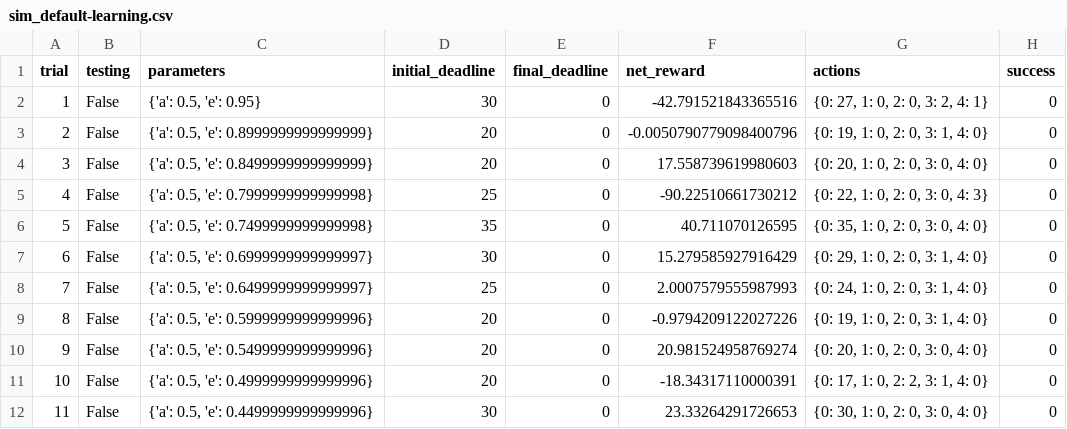
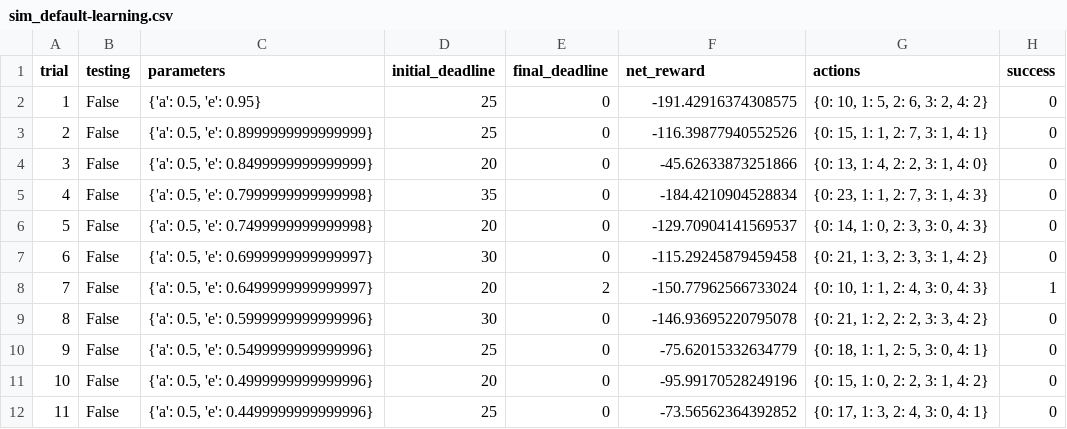
Before and after one commit to Raghav-d/ML_Proj5, a CSV file: logs/sim_default-learning.csv, drawn as a sheet; only a part is shown; the diff covers the shown part only.

```diff
--- a/logs/sim_default-learning.csv
+++ b/logs/sim_default-learning.csv
@@ -1,12 +1,12 @@
 trial,testing,parameters,initial_deadline,final_deadline,net_reward,actions,success
-1,False,"{'a': 0.5, 'e': 0.95}",30,0,-42.791521843365516,"{0: 27, 1: 0, 2: 0, 3: 2, 4: 1}",0
-2,False,"{'a': 0.5, 'e': 0.8999999999999999}",20,0,-0.0050790779098400796,"{0: 19, 1: 0, 2: 0, 3: 1, 4: 0}",0
-3,False,"{'a': 0.5, 'e': 0.8499999999999999}",20,0,17.558739619980603,"{0: 20, 1: 0, 2: 0, 3: 0, 4: 0}",0
-4,False,"{'a': 0.5, 'e': 0.7999999999999998}",25,0,-90.22510661730212,"{0: 22, 1: 0, 2: 0, 3: 0, 4: 3}",0
-5,False,"{'a': 0.5, 'e': 0.7499999999999998}",35,0,40.711070126595,"{0: 35, 1: 0, 2: 0, 3: 0, 4: 0}",0
-6,False,"{'a': 0.5, 'e': 0.6999999999999997}",30,0,15.279585927916429,"{0: 29, 1: 0, 2: 0, 3: 1, 4: 0}",0
-7,False,"{'a': 0.5, 'e': 0.6499999999999997}",25,0,2.0007579555987993,"{0: 24, 1: 0, 2: 0, 3: 1, 4: 0}",0
-8,False,"{'a': 0.5, 'e': 0.5999999999999996}",20,0,-0.9794209122027226,"{0: 19, 1: 0, 2: 0, 3: 1, 4: 0}",0
-9,False,"{'a': 0.5, 'e': 0.5499999999999996}",20,0,20.981524958769274,"{0: 20, 1: 0, 2: 0, 3: 0, 4: 0}",0
-10,False,"{'a': 0.5, 'e': 0.4999999999999996}",20,0,-18.34317110000391,"{0: 17, 1: 0, 2: 2, 3: 1, 4: 0}",0
-11,False,"{'a': 0.5, 'e': 0.4499999999999996}",30,0,23.33264291726653,"{0: 30, 1: 0, 2: 0, 3: 0, 4: 0}",0
+1,False,"{'a': 0.5, 'e': 0.95}",25,0,-191.42916374308575,"{0: 10, 1: 5, 2: 6, 3: 2, 4: 2}",0
+2,False,"{'a': 0.5, 'e': 0.8999999999999999}",25,0,-116.39877940552526,"{0: 15, 1: 1, 2: 7, 3: 1, 4: 1}",0
+3,False,"{'a': 0.5, 'e': 0.8499999999999999}",20,0,-45.62633873251866,"{0: 13, 1: 4, 2: 2, 3: 1, 4: 0}",0
+4,False,"{'a': 0.5, 'e': 0.7999999999999998}",35,0,-184.4210904528834,"{0: 23, 1: 1, 2: 7, 3: 1, 4: 3}",0
+5,False,"{'a': 0.5, 'e': 0.7499999999999998}",20,0,-129.70904141569537,"{0: 14, 1: 0, 2: 3, 3: 0, 4: 3}",0
+6,False,"{'a': 0.5, 'e': 0.6999999999999997}",30,0,-115.29245879459458,"{0: 21, 1: 3, 2: 3, 3: 1, 4: 2}",0
+7,False,"{'a': 0.5, 'e': 0.6499999999999997}",20,2,-150.77962566733024,"{0: 10, 1: 1, 2: 4, 3: 0, 4: 3}",1
+8,False,"{'a': 0.5, 'e': 0.5999999999999996}",30,0,-146.93695220795078,"{0: 21, 1: 2, 2: 2, 3: 3, 4: 2}",0
+9,False,"{'a': 0.5, 'e': 0.5499999999999996}",25,0,-75.62015332634779,"{0: 18, 1: 1, 2: 5, 3: 0, 4: 1}",0
+10,False,"{'a': 0.5, 'e': 0.4999999999999996}",20,0,-95.99170528249196,"{0: 15, 1: 0, 2: 2, 3: 1, 4: 2}",0
+11,False,"{'a': 0.5, 'e': 0.4499999999999996}",25,0,-73.56562364392852,"{0: 17, 1: 3, 2: 4, 3: 0, 4: 1}",0
```
Also changed, not shown: 66 edited cells elsewhere in this file, 2 other files.
